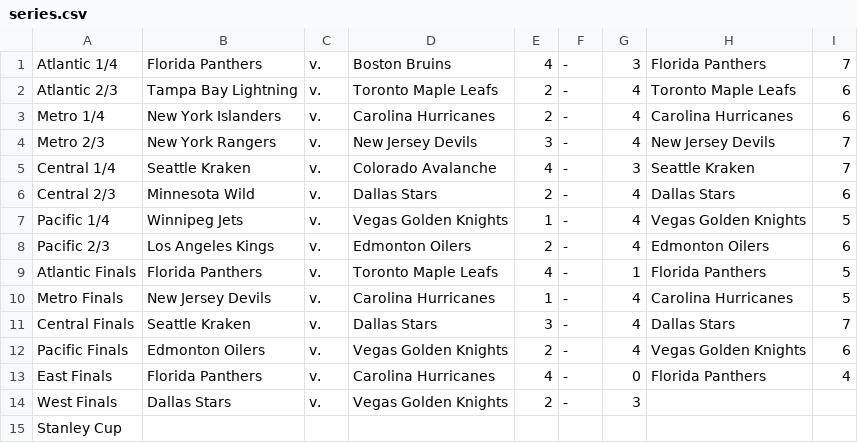
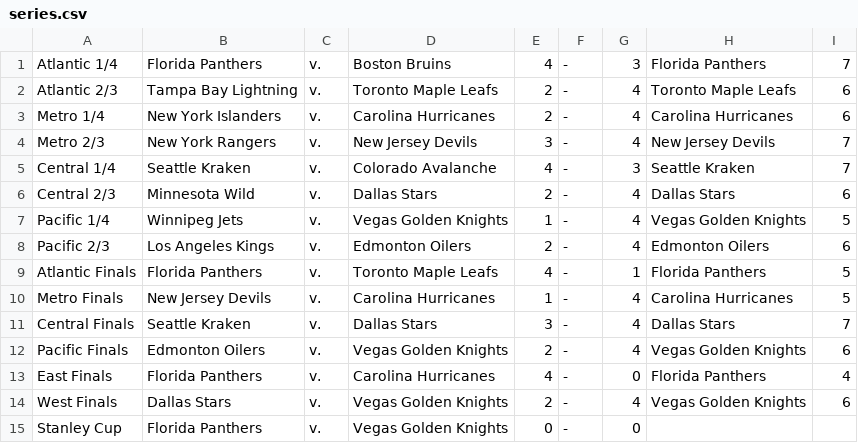
Before and after one commit to jack-bowman/enantiomers, a CSV file: series.csv, drawn as a sheet.

Commit message:
May 30, at 08:00AM

```diff
--- a/series.csv
+++ b/series.csv
@@ -13,3 +13,3 @@ Pacific Finals,Edmonton Oilers,v.,Vegas Golden Knights,2,-,4,Vegas Golden Knight
 East Finals,Florida Panthers,v.,Carolina Hurricanes,4,-,0,Florida Panthers,4
-West Finals,Dallas Stars,v.,Vegas Golden Knights,2,-,3, ,
-Stanley Cup, , , , , , , ,
+West Finals,Dallas Stars,v.,Vegas Golden Knights,2,-,4,Vegas Golden Knights,6
+Stanley Cup,Florida Panthers,v.,Vegas Golden Knights,0,-,0, ,
```
